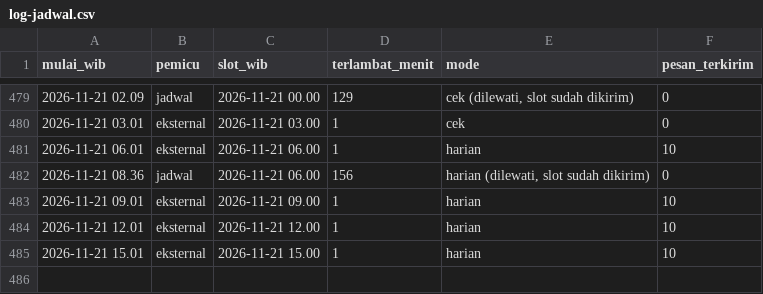
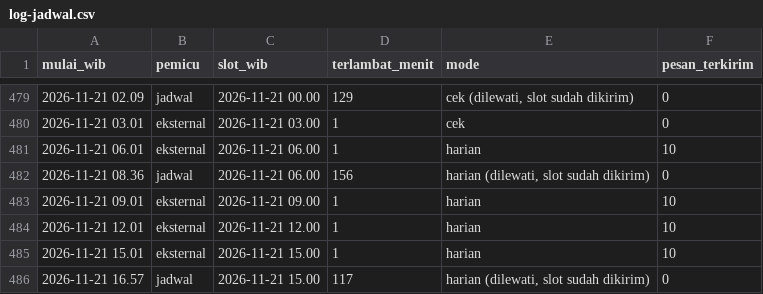
Before and after one commit to alihabiebie/JagaUdaraBot, a CSV file: jaga-udara-bot/state/log-jadwal.csv, drawn as a sheet; only a part is shown, gaps mark what is left out; the diff names each change by its address in the sheet, - before the commit and + after, or states it on an @@ line.

Commit message:
Arsip 2026-11-21 16.57 WIB

```diff
--- a/jaga-udara-bot/state/log-jadwal.csv
+++ b/jaga-udara-bot/state/log-jadwal.csv
+row 486: 2026-11-21 16.57 | jadwal | 2026-11-21 15.00 | 117 | harian (dilewati, slot sudah dikirim) | 0
```
